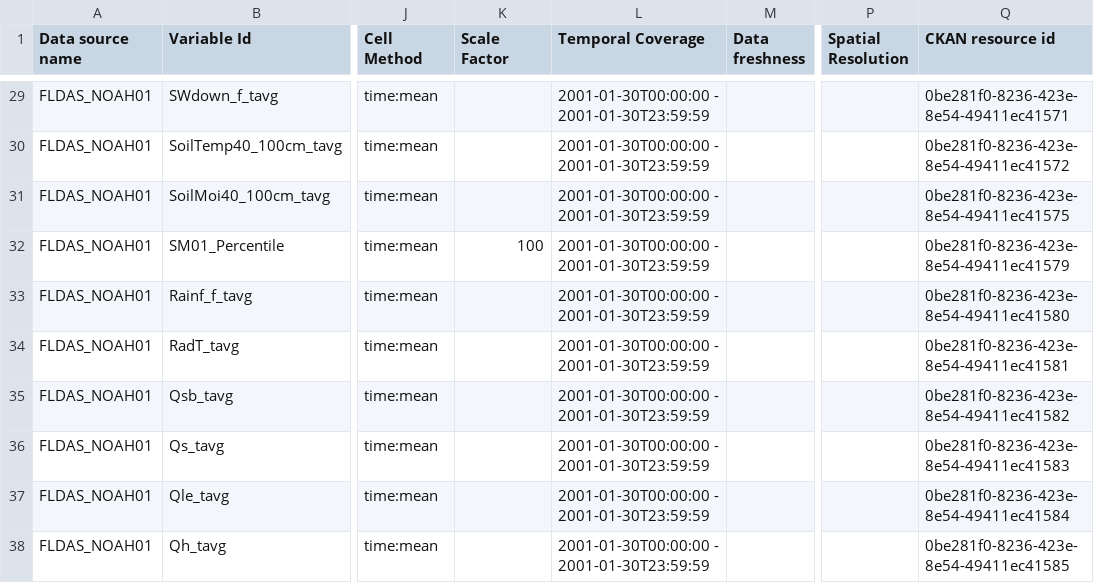
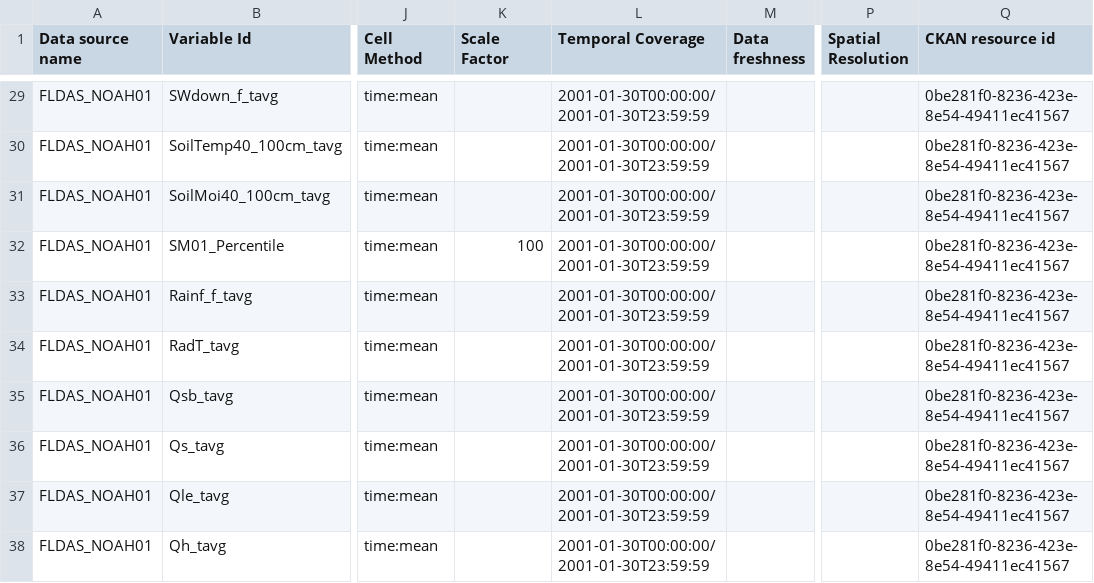
Before and after one commit to binhlvu/mint, a CSV file: examples/e02-model-temporal-geo-ckan/data-variable.csv, drawn as a sheet; only a part is shown, gaps mark what is left out; the diff covers the shown part only; the diff names each change by its address in the sheet, - before the commit and + after, or states it on an @@ line.

```diff
--- a/examples/e02-model-temporal-geo-ckan/data-variable.csv
+++ b/examples/e02-model-temporal-geo-ckan/data-variable.csv
-L29:L38 (Temporal Coverage): 2001-01-30T00:00:00 - 2001-01-30T23:59:59
+L29:L38 (Temporal Coverage): 2001-01-30T00:00:00/2001-01-30T23:59:59
-Q29 (CKAN resource id): 0be281f0-8236-423e-8e54-49411ec41571
+Q29 (CKAN resource id): 0be281f0-8236-423e-8e54-49411ec41567
-Q30 (CKAN resource id): 0be281f0-8236-423e-8e54-49411ec41572
+Q30 (CKAN resource id): 0be281f0-8236-423e-8e54-49411ec41567
-Q31 (CKAN resource id): 0be281f0-8236-423e-8e54-49411ec41575
+Q31 (CKAN resource id): 0be281f0-8236-423e-8e54-49411ec41567
-Q32 (CKAN resource id): 0be281f0-8236-423e-8e54-49411ec41579
+Q32 (CKAN resource id): 0be281f0-8236-423e-8e54-49411ec41567
-Q33 (CKAN resource id): 0be281f0-8236-423e-8e54-49411ec41580
+Q33 (CKAN resource id): 0be281f0-8236-423e-8e54-49411ec41567
-Q34 (CKAN resource id): 0be281f0-8236-423e-8e54-49411ec41581
+Q34 (CKAN resource id): 0be281f0-8236-423e-8e54-49411ec41567
-Q35 (CKAN resource id): 0be281f0-8236-423e-8e54-49411ec41582
+Q35 (CKAN resource id): 0be281f0-8236-423e-8e54-49411ec41567
-Q36 (CKAN resource id): 0be281f0-8236-423e-8e54-49411ec41583
+Q36 (CKAN resource id): 0be281f0-8236-423e-8e54-49411ec41567
-Q37 (CKAN resource id): 0be281f0-8236-423e-8e54-49411ec41584
+Q37 (CKAN resource id): 0be281f0-8236-423e-8e54-49411ec41567
-Q38 (CKAN resource id): 0be281f0-8236-423e-8e54-49411ec41585
+Q38 (CKAN resource id): 0be281f0-8236-423e-8e54-49411ec41567
```
Also changed, not shown: 2 added rows, 1 removed row and 42 edited cells elsewhere in this file, 2 other files.
